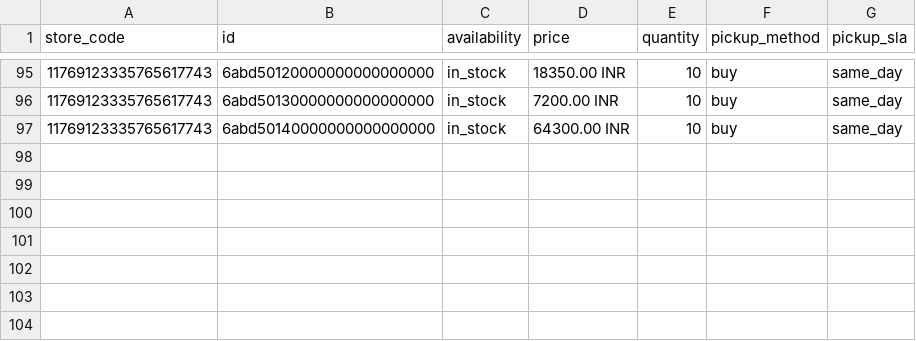
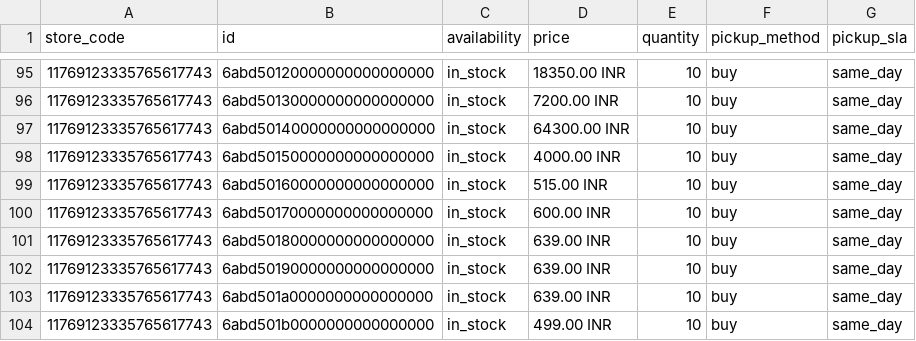
Before and after one commit to rahulku1998/CrystalJaipuriaFronted, a TSV file: public/local-inventory.tsv, drawn as a sheet; only a part is shown, gaps mark what is left out; the diff names each change by its address in the sheet, - before the commit and + after, or states it on an @@ line.

Commit message:
feat: list 7 handcrafted gemstone diyas with exact store pricing, webp images, and SEO feeds

```diff
--- a/public/local-inventory.tsv
+++ b/public/local-inventory.tsv
+row 98: 11769123335765617743 | 6abd50150000000000000000 | in_stock | 4000.00 INR | 10 | buy | same_day
+row 99: 11769123335765617743 | 6abd50160000000000000000 | in_stock | 515.00 INR | 10 | buy | same_day
+row 100: 11769123335765617743 | 6abd50170000000000000000 | in_stock | 600.00 INR | 10 | buy | same_day
+row 101: 11769123335765617743 | 6abd50180000000000000000 | in_stock | 639.00 INR | 10 | buy | same_day
+row 102: 11769123335765617743 | 6abd50190000000000000000 | in_stock | 639.00 INR | 10 | buy | same_day
+row 103: 11769123335765617743 | 6abd501a0000000000000000 | in_stock | 639.00 INR | 10 | buy | same_day
+row 104: 11769123335765617743 | 6abd501b0000000000000000 | in_stock | 499.00 INR | 10 | buy | same_day
```
Also changed, not shown: 39 other files.
